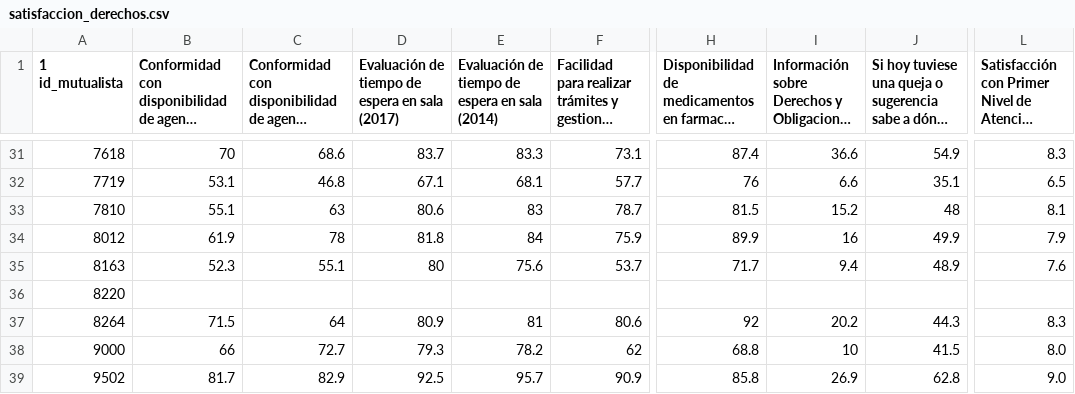
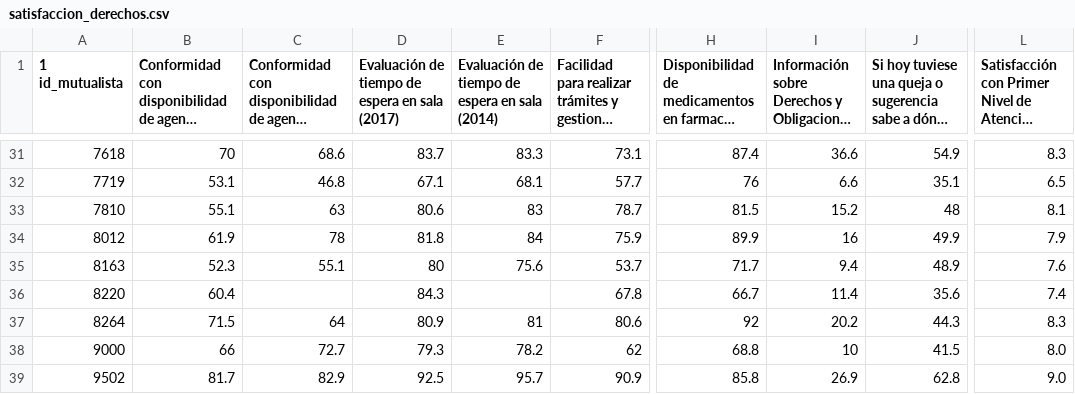
Before and after one commit to datauy/ATuServicio, a CSV file: db/data/2018/satisfaccion_derechos.csv, drawn as a sheet; only a part is shown, gaps mark what is left out; long unchanged cells end in …; the diff names each change by its address in the sheet, - before the commit and + after, or states it on an @@ line.

Commit message:
Actualiza datos satisfacción Comett Fixes #40

```diff
--- a/db/data/2018/satisfaccion_derechos.csv
+++ b/db/data/2018/satisfaccion_derechos.csv
-B36: (empty)
+B36: 60.4
-D36: (empty)
+D36: 84.3
-F36: (empty)
+F36: 67.8
-H36: (empty)
+H36: 66.7
-I36: (empty)
+I36: 11.4
-J36: (empty)
+J36: 35.6
-L36: (empty)
+L36: 7.4
```
